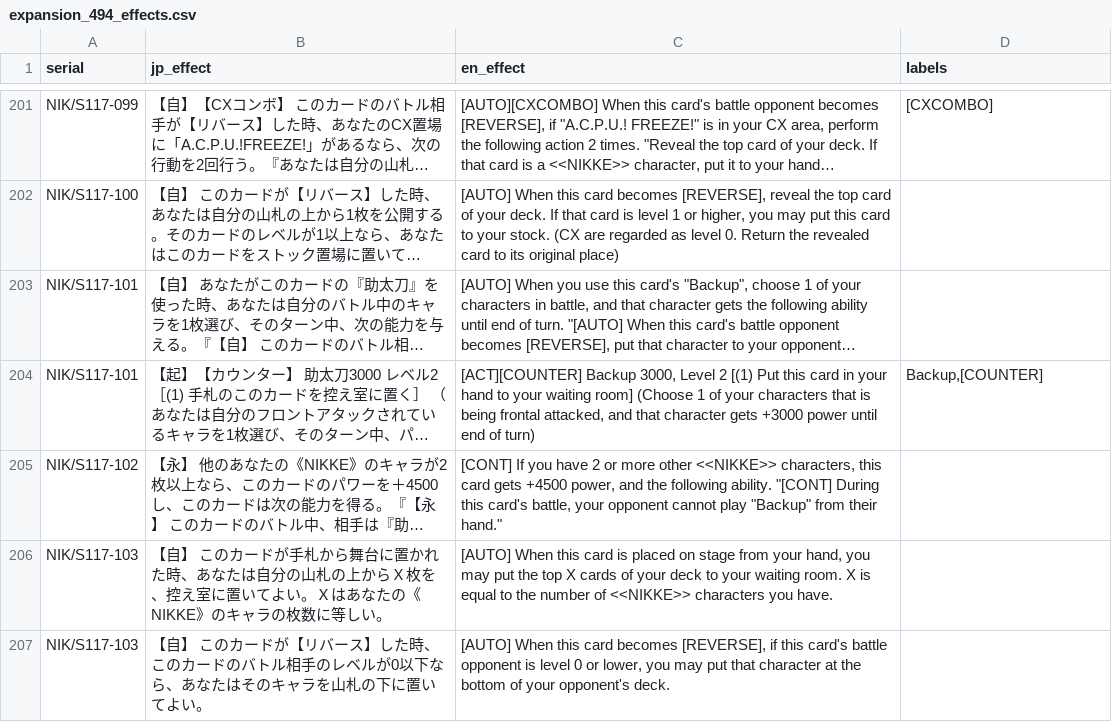
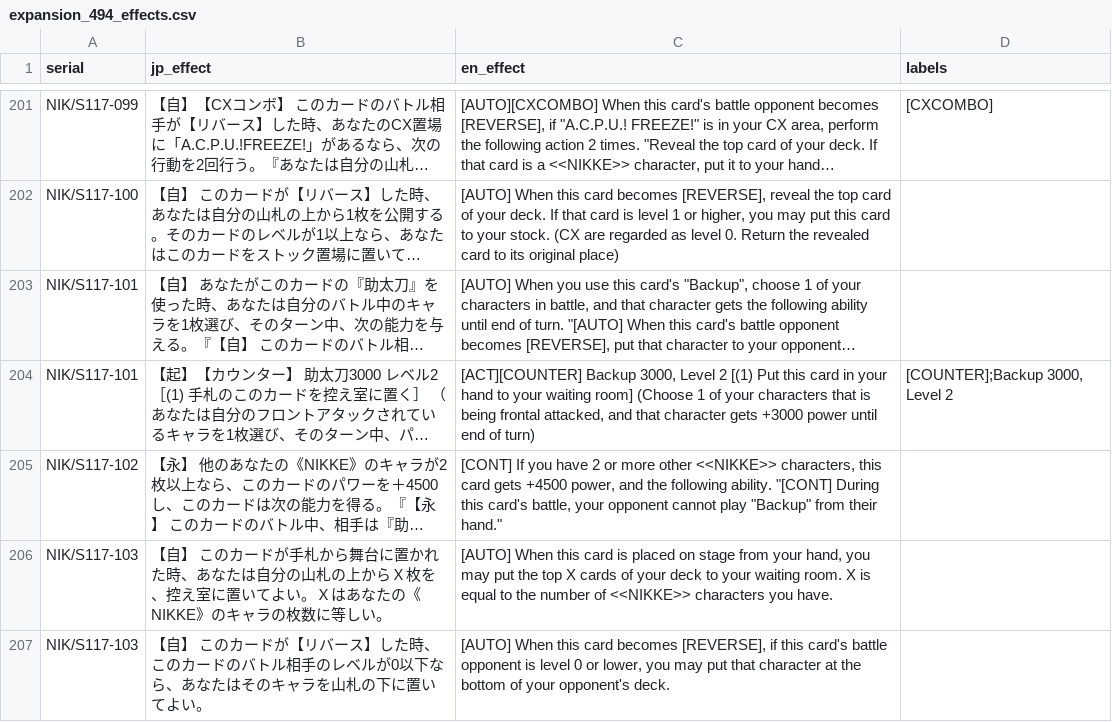
Before and after one commit to ronelm2000/wsmtools, a CSV file: Montage.Weiss.Tools.Test/Resources/expansion_494_effects.csv, drawn as a sheet; only a part is shown, gaps mark what is left out; long unchanged cells end in …; the diff covers the shown part only; the diff names each change by its address in the sheet, - before the commit and + after, or states it on an @@ line.

Commit message:
Fixes expected labels are trimming `[` and `]` Fixes some expected labels are out of order; they are expected to be in order Fixes error for labels is not intuitative

```diff
--- a/Montage.Weiss.Tools.Test/Resources/expansion_494_effects.csv
+++ b/Montage.Weiss.Tools.Test/Resources/expansion_494_effects.csv
-D204 (labels): Backup,[COUNTER]
+D204 (labels): [COUNTER];Backup 3000, Level 2
```
Also changed, not shown: 5 edited cells elsewhere in this file, 1 other file.
